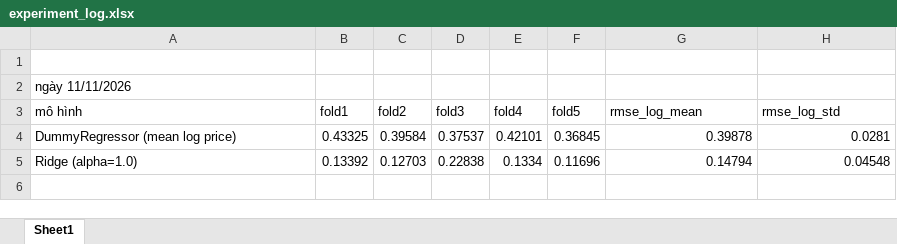
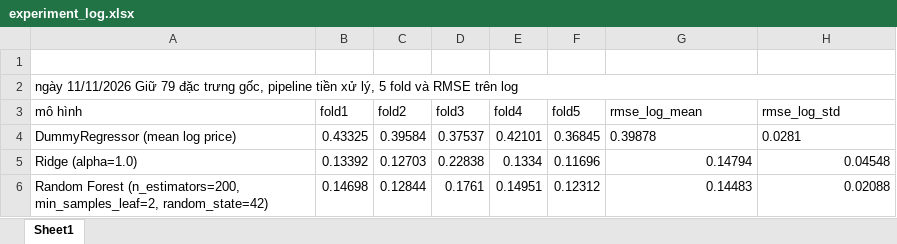
Before and after one commit to HuyTec/SGU_HocMay_2026-2027, an Excel workbook: Challenge1_House Prices_ Advanced Regression/experiments/experiment_log.xlsx, sheet Sheet1, drawn as a sheet; values as stored, in another font and other column widths than the file's, no borders; the diff names each change by its address in the sheet, - before the commit and + after, or states it on an @@ line.

Commit message:
challenge_1/ thử nghiệm Random Forest

```diff
--- a/Challenge1_House Prices_ Advanced Regression/experiments/experiment_log.xlsx (sheet Sheet1)
+++ b/Challenge1_House Prices_ Advanced Regression/experiments/experiment_log.xlsx (sheet Sheet1)
-A2 (mô hình): ngày 11/11/2026
+A2 (mô hình): ngày 11/11/2026 Giữ 79 đặc trưng gốc, pipeline tiền xử lý, 5 fold và RMSE trên log
+A2:H2 merged
-G4:H4 alignment: right
+G4:H4 alignment: left
+row 6: Random Forest (n_estimators=200, min_samples_leaf=2, random_state=42) | 0.14698 | 0.12844 | 0.1761 | 0.14951 | 0.12312 | 0.14483 | 0.02088
```
Also changed, not shown: 1 other file.
